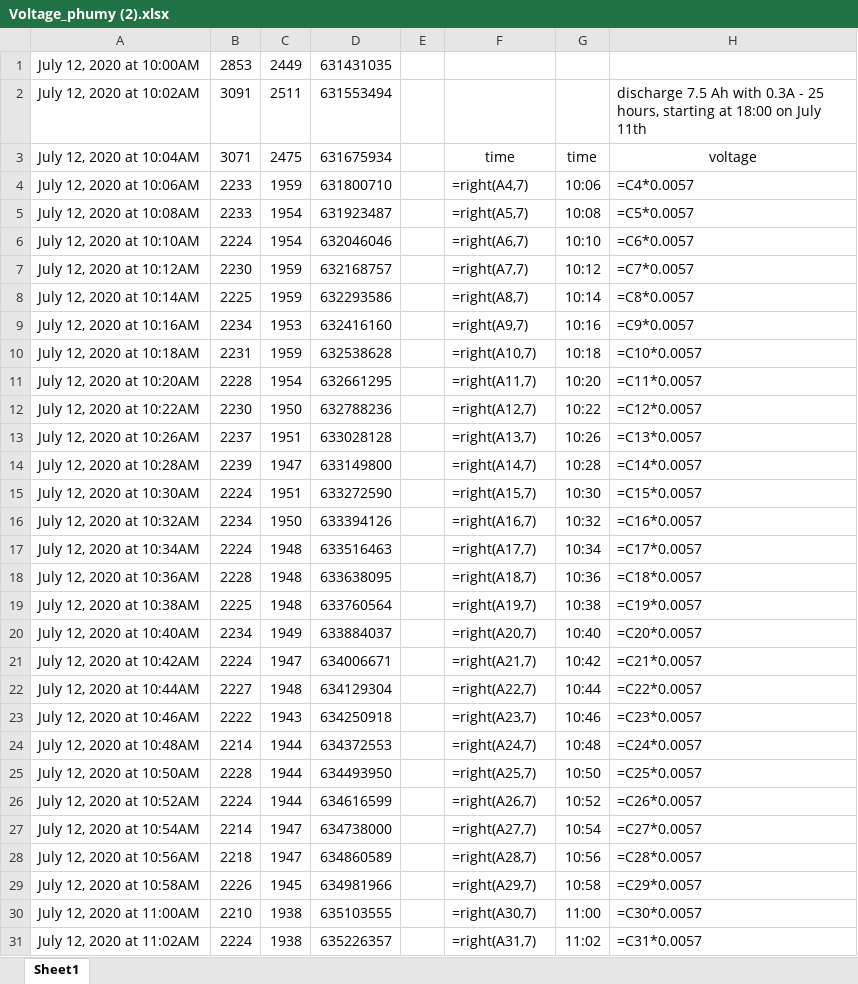
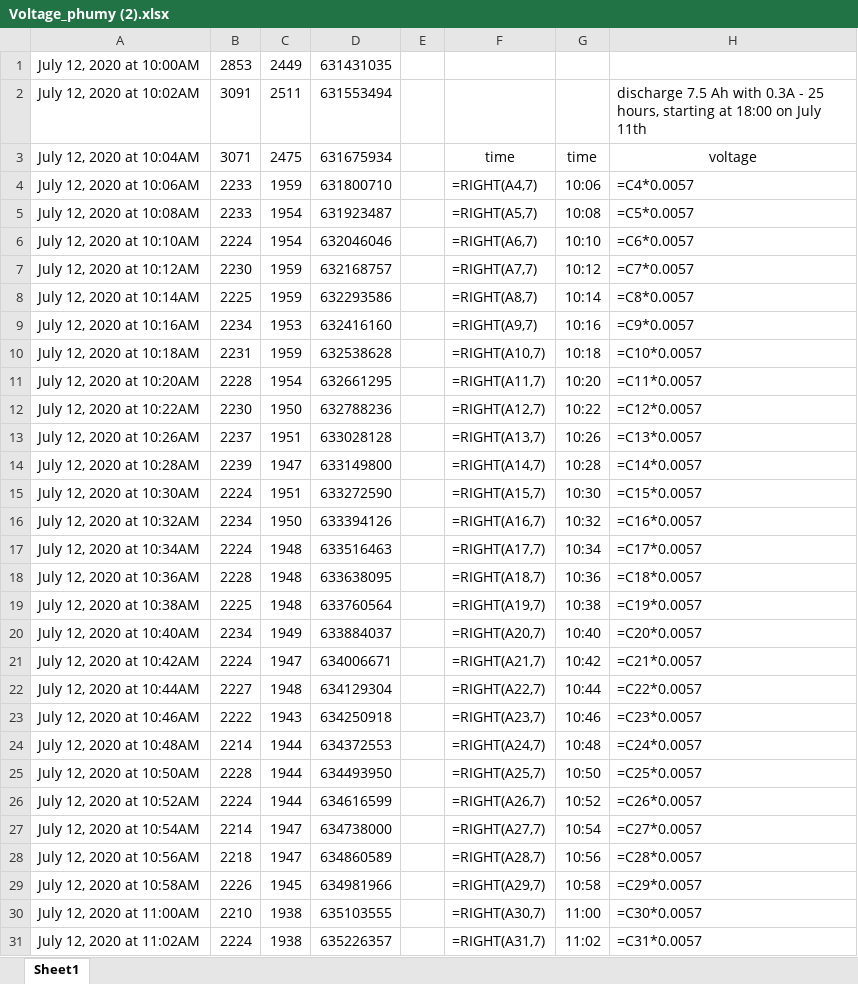
Before and after one commit to aisvn-data/solardata, an Excel workbook: data/raw/Voltage_phumy/Voltage_phumy (2).xlsx, sheet Sheet1, drawn as a sheet; only a part is shown; values as stored, in another font and other column widths than the file's, no borders; formulas are shown in place of their values; charts and pictures not drawn; the diff covers the shown part only; the diff names each change by its address in the sheet, - before the commit and + after, or states it on an @@ line.

```diff
--- a/data/raw/Voltage_phumy/Voltage_phumy (2).xlsx (sheet Sheet1)
+++ b/data/raw/Voltage_phumy/Voltage_phumy (2).xlsx (sheet Sheet1)
-F4: =right(A4,7)
+F4: =RIGHT(A4,7)
-F5: =right(A5,7)
+F5: =RIGHT(A5,7)
-F6: =right(A6,7)
+F6: =RIGHT(A6,7)
-F7: =right(A7,7)
+F7: =RIGHT(A7,7)
-F8: =right(A8,7)
+F8: =RIGHT(A8,7)
-F9: =right(A9,7)
+F9: =RIGHT(A9,7)
-F10: =right(A10,7)
+F10: =RIGHT(A10,7)
-F11: =right(A11,7)
+F11: =RIGHT(A11,7)
-F12: =right(A12,7)
+F12: =RIGHT(A12,7)
-F13: =right(A13,7)
+F13: =RIGHT(A13,7)
-F14: =right(A14,7)
+F14: =RIGHT(A14,7)
-F15: =right(A15,7)
+F15: =RIGHT(A15,7)
-F16: =right(A16,7)
+F16: =RIGHT(A16,7)
-F17: =right(A17,7)
+F17: =RIGHT(A17,7)
-F18: =right(A18,7)
+F18: =RIGHT(A18,7)
-F19: =right(A19,7)
+F19: =RIGHT(A19,7)
-F20: =right(A20,7)
+F20: =RIGHT(A20,7)
-F21: =right(A21,7)
+F21: =RIGHT(A21,7)
-F22: =right(A22,7)
+F22: =RIGHT(A22,7)
-F23: =right(A23,7)
+F23: =RIGHT(A23,7)
-F24: =right(A24,7)
+F24: =RIGHT(A24,7)
-F25: =right(A25,7)
+F25: =RIGHT(A25,7)
-F26: =right(A26,7)
+F26: =RIGHT(A26,7)
-F27: =right(A27,7)
+F27: =RIGHT(A27,7)
-F28: =right(A28,7)
+F28: =RIGHT(A28,7)
-F29: =right(A29,7)
+F29: =RIGHT(A29,7)
-F30: =right(A30,7)
+F30: =RIGHT(A30,7)
-F31: =right(A31,7)
+F31: =RIGHT(A31,7)
```
Also changed, not shown: 268 edited cells elsewhere in this sheet, charts or pictures, data/raw/Voltage_phumy/Voltage_phumy (1).xlsx, data/raw/Voltage_phumy/Voltage_phumy.xlsx.
